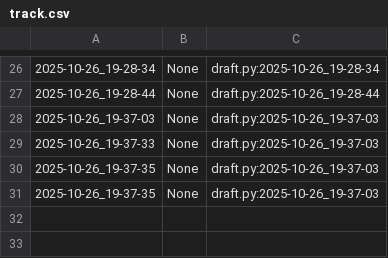
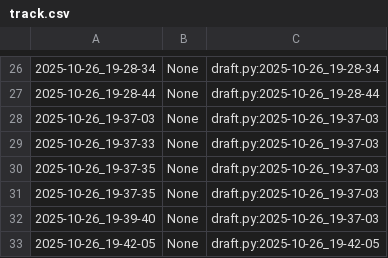
Before and after one commit to qxcode-course/poo-dd-cd-bloco-b-vianabrunn, a CSV file: myrep/.tko/track/poo@grafite/track.csv, drawn as a sheet; only a part is shown, gaps mark what is left out.

```diff
--- a/myrep/.tko/track/poo@grafite/track.csv
+++ b/myrep/.tko/track/poo@grafite/track.csv
@@ -31 +31,3 @@
 2025-10-26_19-37-35,None,draft.py:2025-10-26_19-37-03
+2025-10-26_19-39-40,None,draft.py:2025-10-26_19-37-03
+2025-10-26_19-42-05,None,draft.py:2025-10-26_19-42-05
```
Also changed, not shown: 5 other files.
